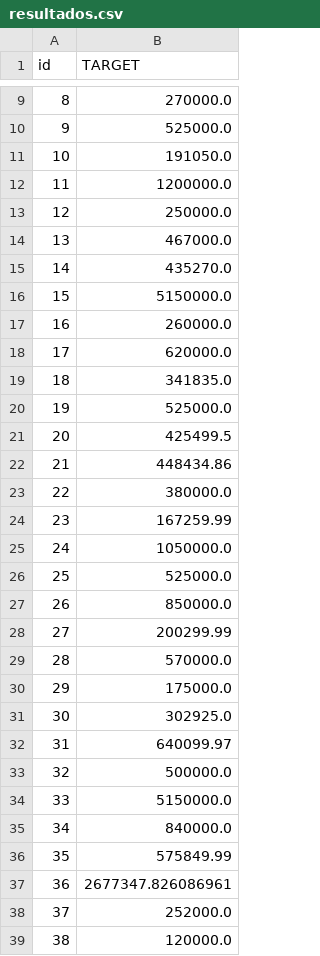
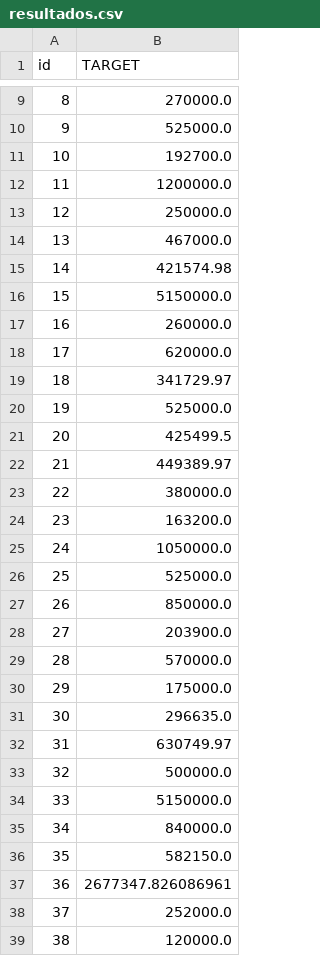
Before and after one commit to Chepados/regresion_coches, a CSV file: resultados.csv, drawn as a sheet; only a part is shown, gaps mark what is left out; the diff covers the shown part only.

```diff
--- a/resultados.csv
+++ b/resultados.csv
@@ -10,3 +10,3 @@ id,TARGET
 9,525000.0
-10,191050.0
+10,192700.0
 11,1200000.0
@@ -14,3 +14,3 @@ id,TARGET
 13,467000.0
-14,435270.0
+14,421574.98
 15,5150000.0
@@ -18,8 +18,8 @@ id,TARGET
 17,620000.0
-18,341835.0
+18,341729.97
 19,525000.0
 20,425499.5
-21,448434.86
+21,449389.97
 22,380000.0
-23,167259.99
+23,163200.0
 24,1050000.0
@@ -27,7 +27,7 @@ id,TARGET
 26,850000.0
-27,200299.99
+27,203900.0
 28,570000.0
 29,175000.0
-30,302925.0
-31,640099.97
+30,296635.0
+31,630749.97
 32,500000.0
@@ -35,3 +35,3 @@ id,TARGET
 34,840000.0
-35,575849.99
+35,582150.0
 36,2677347.826086961
```
Also changed, not shown: 135 edited cells elsewhere in this file, 1 other file.
